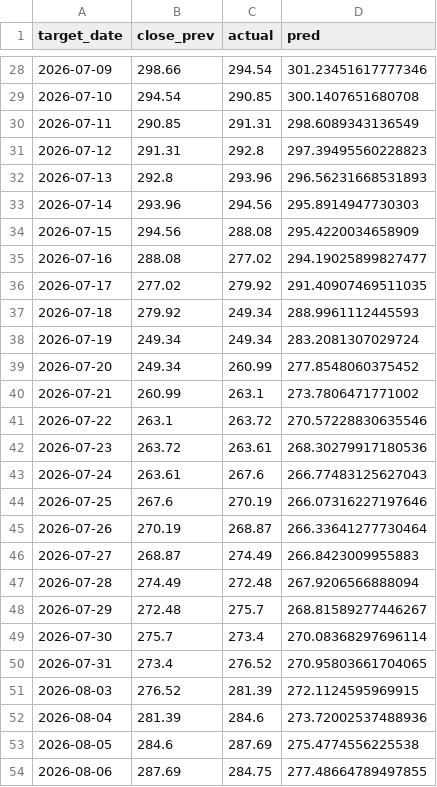
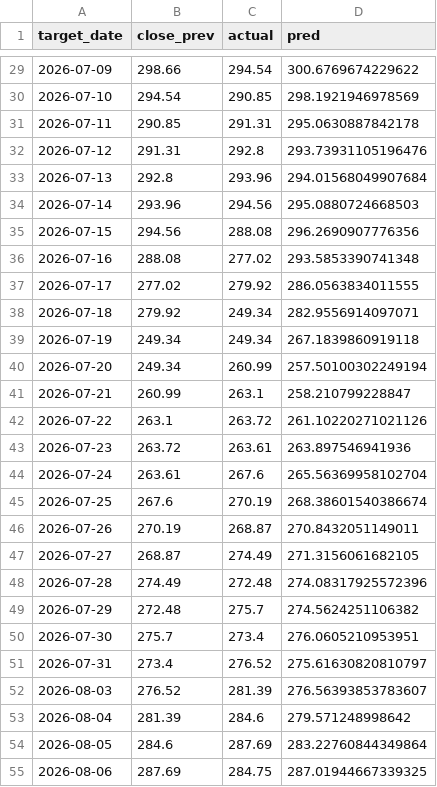
Before and after one commit to 24251579-cell/invest-ai-platform, a CSV file: models/lstm_sber_f4/test_predictions.csv, drawn as a sheet; only a part is shown, gaps mark what is left out; the diff covers the shown part only.

```diff
--- a/models/lstm_sber_f4/test_predictions.csv
+++ b/models/lstm_sber_f4/test_predictions.csv
@@ -28,27 +29,27 @@ target_date,close_prev,actual,pred
-2026-07-09,298.66,294.54,301.23451617777346
-2026-07-10,294.54,290.85,300.1407651680708
-2026-07-11,290.85,291.31,298.6089343136549
-2026-07-12,291.31,292.8,297.39495560228823
-2026-07-13,292.8,293.96,296.56231668531893
-2026-07-14,293.96,294.56,295.8914947730303
-2026-07-15,294.56,288.08,295.4220034658909
-2026-07-16,288.08,277.02,294.19025899827477
-2026-07-17,277.02,279.92,291.40907469511035
-2026-07-18,279.92,249.34,288.9961112445593
-2026-07-19,249.34,249.34,283.2081307029724
-2026-07-20,249.34,260.99,277.8548060375452
-2026-07-21,260.99,263.1,273.7806471771002
-2026-07-22,263.1,263.72,270.57228830635546
-2026-07-23,263.72,263.61,268.30279917180536
-2026-07-24,263.61,267.6,266.77483125627043
-2026-07-25,267.6,270.19,266.07316227197646
-2026-07-26,270.19,268.87,266.33641277730464
-2026-07-27,268.87,274.49,266.8423009955883
-2026-07-28,274.49,272.48,267.9206566888094
-2026-07-29,272.48,275.7,268.81589277446267
-2026-07-30,275.7,273.4,270.08368297696114
-2026-07-31,273.4,276.52,270.95803661704065
-2026-08-03,276.52,281.39,272.1124595969915
-2026-08-04,281.39,284.6,273.72002537488936
-2026-08-05,284.6,287.69,275.4774556225538
-2026-08-06,287.69,284.75,277.48664789497855
+2026-07-09,298.66,294.54,300.6769674229622
+2026-07-10,294.54,290.85,298.1921946978569
+2026-07-11,290.85,291.31,295.0630887842178
+2026-07-12,291.31,292.8,293.73931105196476
+2026-07-13,292.8,293.96,294.01568049907684
+2026-07-14,293.96,294.56,295.0880724668503
+2026-07-15,294.56,288.08,296.2690907776356
+2026-07-16,288.08,277.02,293.5853390741348
+2026-07-17,277.02,279.92,286.0563834011555
+2026-07-18,279.92,249.34,282.9556914097071
+2026-07-19,249.34,249.34,267.1839860919118
+2026-07-20,249.34,260.99,257.50100302249194
+2026-07-21,260.99,263.1,258.210799228847
+2026-07-22,263.1,263.72,261.10220271021126
+2026-07-23,263.72,263.61,263.897546941936
+2026-07-24,263.61,267.6,265.56369958102704
+2026-07-25,267.6,270.19,268.38601540386674
+2026-07-26,270.19,268.87,270.8432051149011
+2026-07-27,268.87,274.49,271.3156061682105
+2026-07-28,274.49,272.48,274.08317925572396
+2026-07-29,272.48,275.7,274.5624251106382
+2026-07-30,275.7,273.4,276.0605210953951
+2026-07-31,273.4,276.52,275.61630820810797
+2026-08-03,276.52,281.39,276.56393853783607
+2026-08-04,281.39,284.6,279.571248998642
+2026-08-05,284.6,287.69,283.22760844349864
+2026-08-06,287.69,284.75,287.01944667339325
```
Also changed, not shown: 1 added row, 1 removed row and 104 edited cells elsewhere in this file, models/lstm_sber_f3/history.csv, models/lstm_sber_f3/test_predictions.csv, 17 other files.
